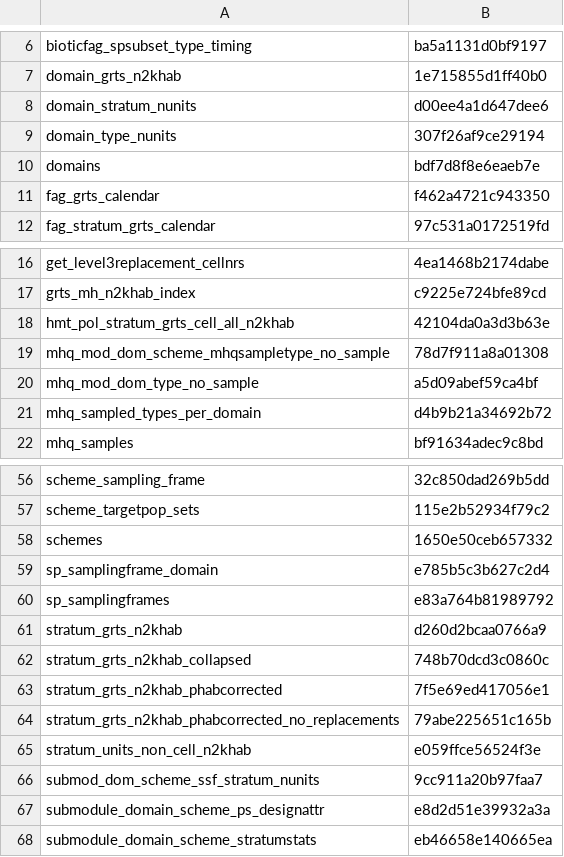
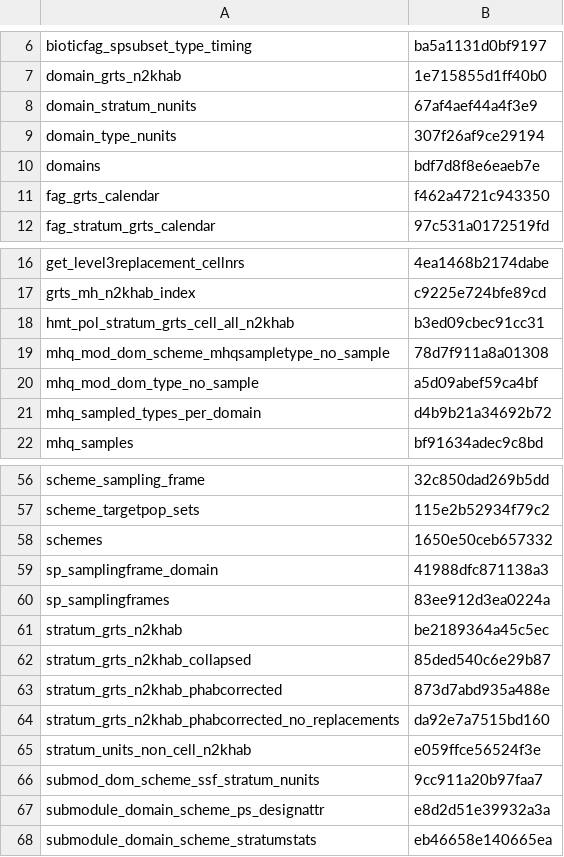
Before and after one commit to inbo/n2khab-mne-designs, a CSV file: 100_design_common/010_prototyping_sampling_and_revisit_design/data/text/results/object_checksums.csv, drawn as a sheet; only a part is shown, gaps mark what is left out.

Commit message:
POC: update object checksums

```diff
--- a/100_design_common/010_prototyping_sampling_and_revisit_design/data/text/results/object_checksums.csv
+++ b/100_design_common/010_prototyping_sampling_and_revisit_design/data/text/results/object_checksums.csv
@@ -7,3 +7,3 @@ bioticfag_spsubset_type_timing,ba5a1131d0bf9197
 domain_grts_n2khab,1e715855d1ff40b0
-domain_stratum_nunits,d00ee4a1d647dee6
+domain_stratum_nunits,67af4aef44a4f3e9
 domain_type_nunits,307f26af9ce29194
@@ -17,3 +17,3 @@ get_level3replacement_cellnrs,4ea1468b2174dabe
 grts_mh_n2khab_index,c9225e724bfe89cd
-hmt_pol_stratum_grts_cell_all_n2khab,42104da0a3d3b63e
+hmt_pol_stratum_grts_cell_all_n2khab,b3ed09cbec91cc31
 mhq_mod_dom_scheme_mhqsampletype_no_sample,78d7f911a8a01308
@@ -58,8 +58,8 @@ scheme_targetpop_sets,115e2b52934f79c2
 schemes,1650e50ceb657332
-sp_samplingframe_domain,e785b5c3b627c2d4
-sp_samplingframes,e83a764b81989792
-stratum_grts_n2khab,d260d2bcaa0766a9
-stratum_grts_n2khab_collapsed,748b70dcd3c0860c
-stratum_grts_n2khab_phabcorrected,7f5e69ed417056e1
-stratum_grts_n2khab_phabcorrected_no_replacements,79abe225651c165b
+sp_samplingframe_domain,41988dfc871138a3
+sp_samplingframes,83ee912d3ea0224a
+stratum_grts_n2khab,be2189364a45c5ec
+stratum_grts_n2khab_collapsed,85ded540c6e29b87
+stratum_grts_n2khab_phabcorrected,873d7abd935a488e
+stratum_grts_n2khab_phabcorrected_no_replacements,da92e7a7515bd160
 stratum_units_non_cell_n2khab,e059ffce56524f3e
```
